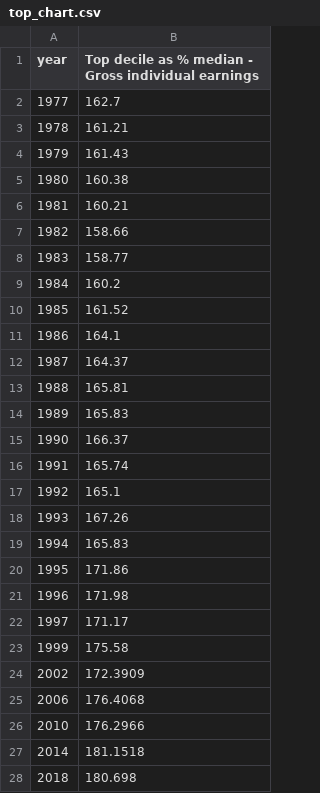
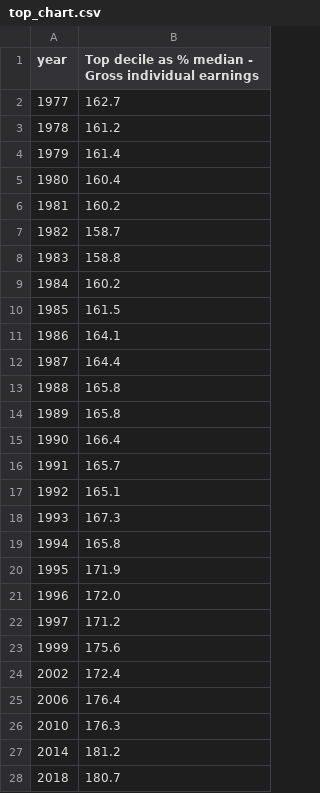
Before and after one commit to owid/chartbook, a CSV file: Netherlands/top_chart.csv, drawn as a sheet.

```diff
--- a/Netherlands/top_chart.csv
+++ b/Netherlands/top_chart.csv
@@ -2,27 +2,27 @@ year,Top decile as % median - Gross individual earnings
 1977,162.7
-1978,161.21
-1979,161.43
-1980,160.38
-1981,160.21
-1982,158.66
-1983,158.77
+1978,161.2
+1979,161.4
+1980,160.4
+1981,160.2
+1982,158.7
+1983,158.8
 1984,160.2
-1985,161.52
+1985,161.5
 1986,164.1
-1987,164.37
-1988,165.81
-1989,165.83
-1990,166.37
-1991,165.74
+1987,164.4
+1988,165.8
+1989,165.8
+1990,166.4
+1991,165.7
 1992,165.1
-1993,167.26
-1994,165.83
-1995,171.86
-1996,171.98
-1997,171.17
-1999,175.58
-2002,172.3909
-2006,176.4068
-2010,176.2966
-2014,181.1518
-2018,180.698
+1993,167.3
+1994,165.8
+1995,171.9
+1996,172.0
+1997,171.2
+1999,175.6
+2002,172.4
+2006,176.4
+2010,176.3
+2014,181.2
+2018,180.7
```
Also changed, not shown: Netherlands/bottom_chart.csv, 3 other files.
